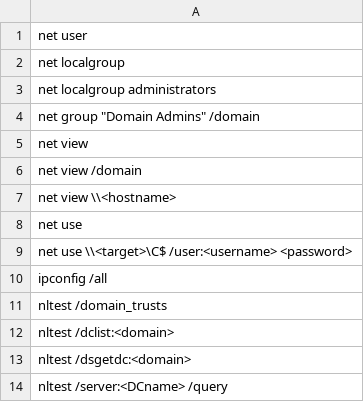
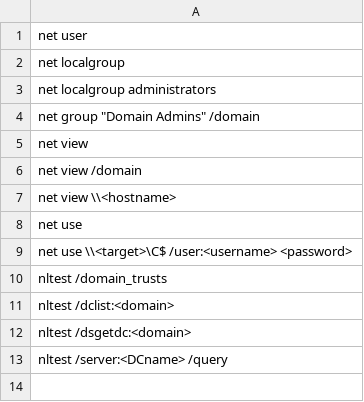
Before and after one commit to gh0stshell-dfir/AllTheThings, a CSV file: Threat-Hunting/kql-rmm-abuse/cmdline-enumeration.csv, drawn as a sheet.

```diff
--- a/Threat-Hunting/kql-rmm-abuse/cmdline-enumeration.csv
+++ b/Threat-Hunting/kql-rmm-abuse/cmdline-enumeration.csv
@@ -9,3 +9,2 @@ net use
 net use \\<target>\C$ /user:<username> <password>
-ipconfig /all
 nltest /domain_trusts
```
